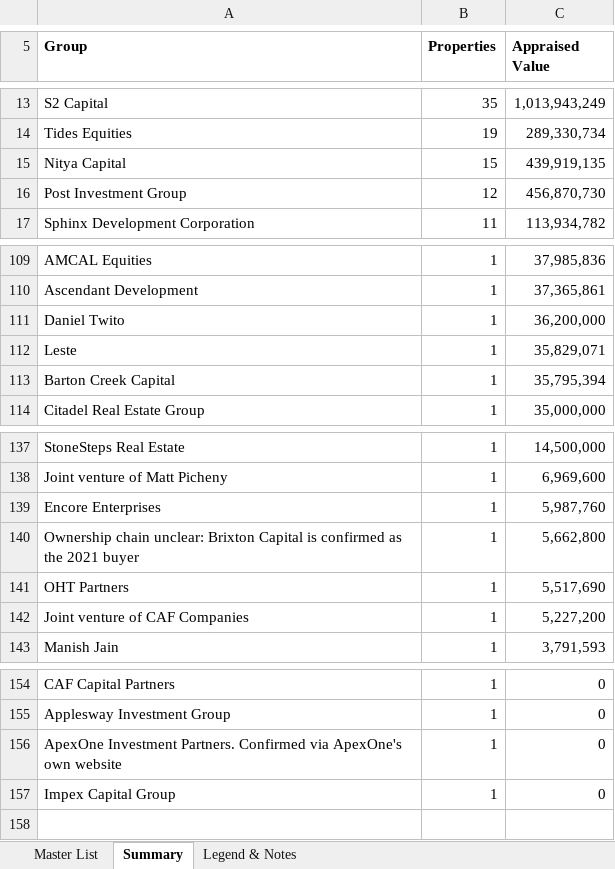
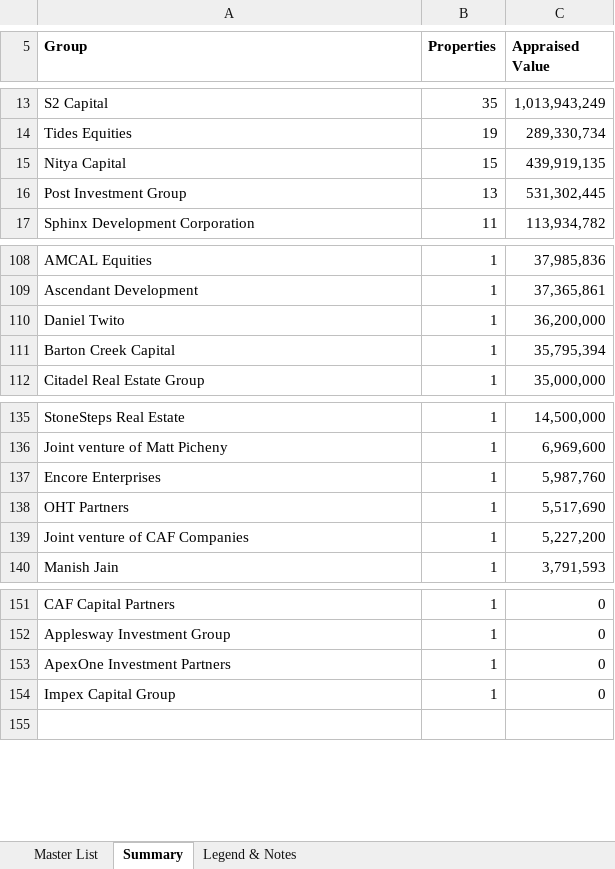
Before and after one commit to rich-f-ritter/Traveling-HFCs, an Excel workbook: data/Traveling_HFC_PFC_Master.xlsx, sheet Summary, drawn as a sheet; only a part is shown, gaps mark what is left out; values as stored, in another font and other column widths than the file's, no borders; removed rows and columns are numbered as before the commit, all else as after; the diff covers the shown part only; the diff names each change by its address in the sheet, - before the commit and + after, or states it on an @@ line.

```diff
--- a/data/Traveling_HFC_PFC_Master.xlsx (sheet Summary)
+++ b/data/Traveling_HFC_PFC_Master.xlsx (sheet Summary)
-B16 (Properties): 12
+B16 (Properties): 13
-C16 (Appraised Value): 456,870,730
+C16 (Appraised Value): 531,302,445
-row 112: Leste | 1 | 35,829,071
-row 140: Ownership chain unclear: Brixton Capital is confirmed as the 2021 buyer | 1 | 5,662,800
-A153 (Group): ApexOne Investment Partners. Confirmed via ApexOne's own website
+A153 (Group): ApexOne Investment Partners
```
Also changed, not shown: 2 added rows, 3 removed rows and 1 edited cell elsewhere in this sheet, sheet Master List, 5 other files.
